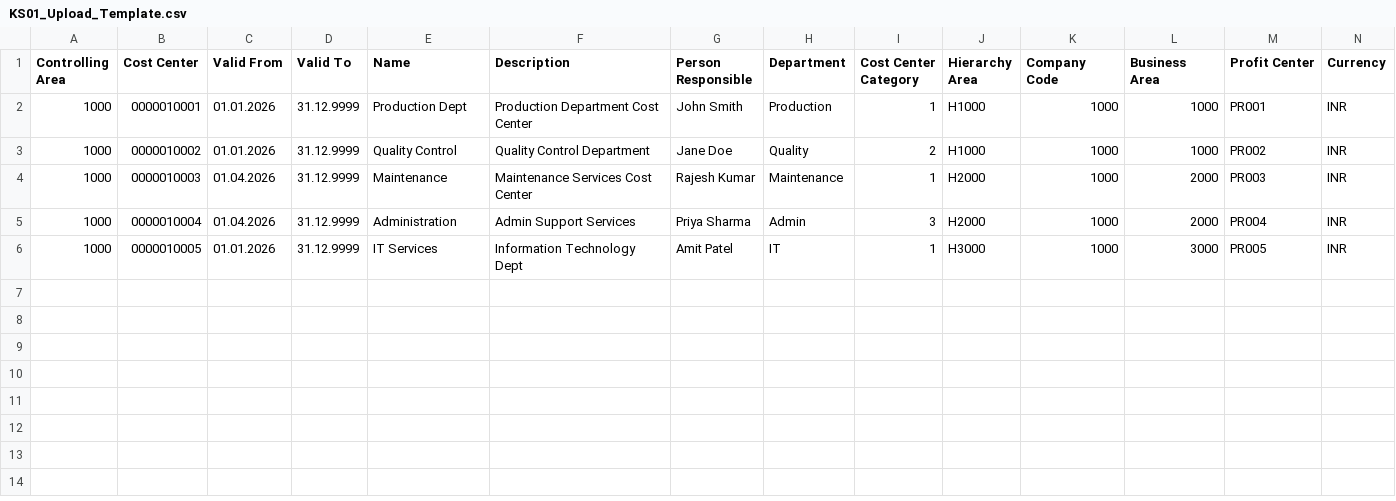
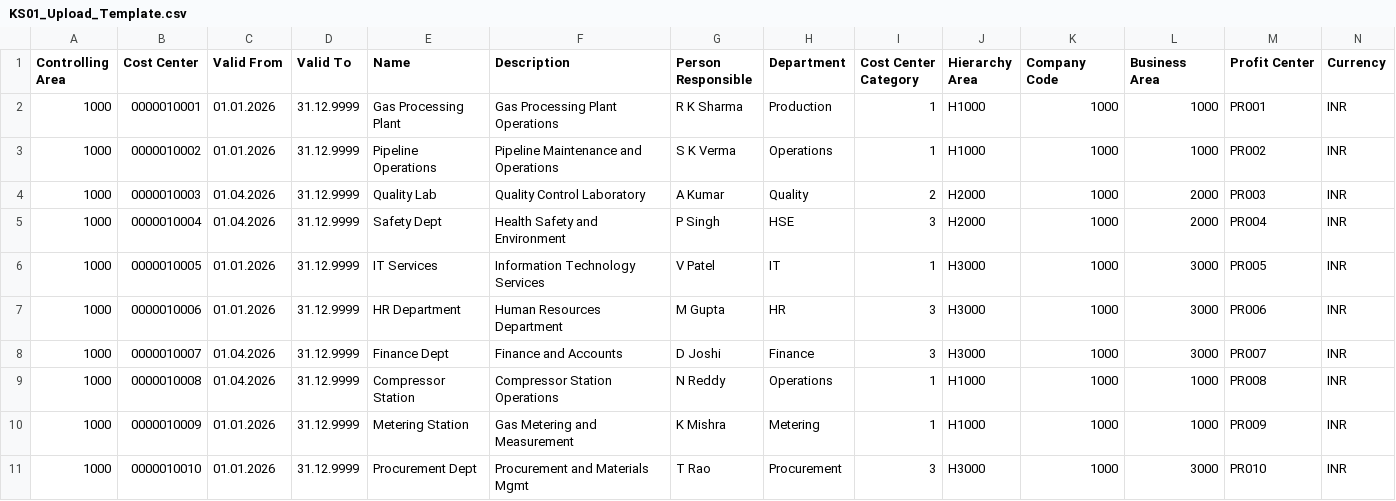
Before and after one commit to vaibhavdiligent/ONGC-CST-Purchase-Date-Sharing-, a CSV file: templates/KS01_Upload_Template.csv, drawn as a sheet.

```diff
--- a/templates/KS01_Upload_Template.csv
+++ b/templates/KS01_Upload_Template.csv
@@ -1,6 +1,11 @@
 Controlling Area,Cost Center,Valid From,Valid To,Name,Description,Person Responsible,Department,Cost Center Category,Hierarchy Area,Company Code,Business Area,Profit Center,Currency
-1000,0000010001,01.01.2026,31.12.9999,Production Dept,Production Department Cost Center,John Smith,Production,1,H1000,1000,1000,PR001,INR
-1000,0000010002,01.01.2026,31.12.9999,Quality Control,Quality Control Department,Jane Doe,Quality,2,H1000,1000,1000,PR002,INR
-1000,0000010003,01.04.2026,31.12.9999,Maintenance,Maintenance Services Cost Center,Rajesh Kumar,Maintenance,1,H2000,1000,2000,PR003,INR
-1000,0000010004,01.04.2026,31.12.9999,Administration,Admin Support Services,Priya Sharma,Admin,3,H2000,1000,2000,PR004,INR
-1000,0000010005,01.01.2026,31.12.9999,IT Services,Information Technology Dept,Amit Patel,IT,1,H3000,1000,3000,PR005,INR
+1000,0000010001,01.01.2026,31.12.9999,Gas Processing Plant,Gas Processing Plant Operations,R K Sharma,Production,1,H1000,1000,1000,PR001,INR
+1000,0000010002,01.01.2026,31.12.9999,Pipeline Operations,Pipeline Maintenance and Operations,S K Verma,Operations,1,H1000,1000,1000,PR002,INR
+1000,0000010003,01.04.2026,31.12.9999,Quality Lab,Quality Control Laboratory,A Kumar,Quality,2,H2000,1000,2000,PR003,INR
+1000,0000010004,01.04.2026,31.12.9999,Safety Dept,Health Safety and Environment,P Singh,HSE,3,H2000,1000,2000,PR004,INR
+1000,0000010005,01.01.2026,31.12.9999,IT Services,Information Technology Services,V Patel,IT,1,H3000,1000,3000,PR005,INR
+1000,0000010006,01.01.2026,31.12.9999,HR Department,Human Resources Department,M Gupta,HR,3,H3000,1000,3000,PR006,INR
+1000,0000010007,01.04.2026,31.12.9999,Finance Dept,Finance and Accounts,D Joshi,Finance,3,H3000,1000,3000,PR007,INR
+1000,0000010008,01.04.2026,31.12.9999,Compressor Station,Compressor Station Operations,N Reddy,Operations,1,H1000,1000,1000,PR008,INR
+1000,0000010009,01.01.2026,31.12.9999,Metering Station,Gas Metering and Measurement,K Mishra,Metering,1,H1000,1000,1000,PR009,INR
+1000,0000010010,01.01.2026,31.12.9999,Procurement Dept,Procurement and Materials Mgmt,T Rao,Procurement,3,H3000,1000,3000,PR010,INR
```
Also changed, not shown: templates/KS02_Change_Template.csv, 1 other file.
